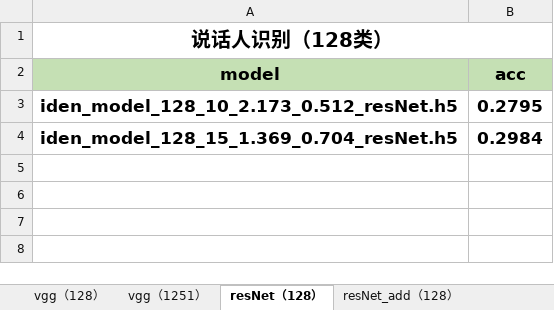
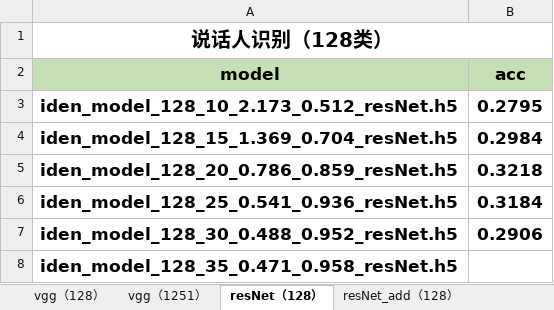
Before and after one commit to qiaoxiaobin2018/VoiceprintRecognition, an Excel workbook: res/iden.xlsx, sheet resNet（128）, drawn as a sheet; values as stored, in another font and other column widths than the file's, no borders; the diff names each change by its address in the sheet, - before the commit and + after, or states it on an @@ line.

```diff
--- a/res/iden.xlsx (sheet resNet（128）)
+++ b/res/iden.xlsx (sheet resNet（128）)
+row 5: iden_model_128_20_0.786_0.859_resNet.h5 | 0.3218
+row 6: iden_model_128_25_0.541_0.936_resNet.h5 | 0.3184
+row 7: iden_model_128_30_0.488_0.952_resNet.h5 | 0.2906
+row 8: iden_model_128_35_0.471_0.958_resNet.h5
```
Also changed, not shown: sheet resNet_add（128）, sheet vgg（1251）, charts or pictures, res/veri.xlsx.
